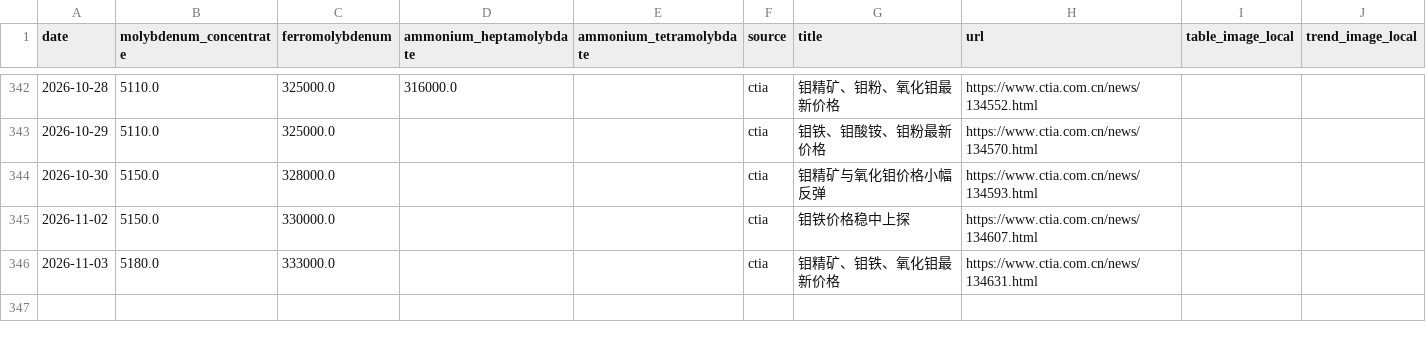
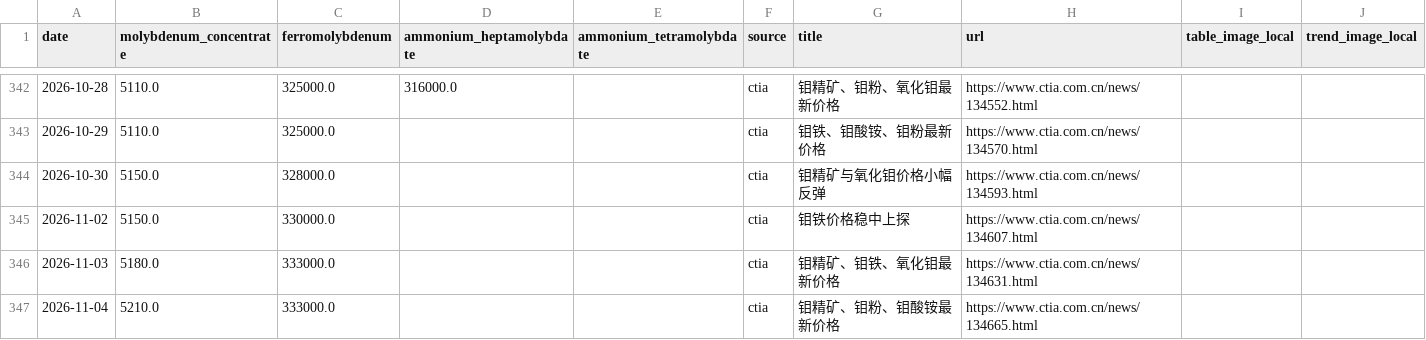
Before and after one commit to Henrywzh/alternative-data, a CSV file: data/raw/minerals_signal_data/molybdenum_chinatungsten.csv, drawn as a sheet; only a part is shown, gaps mark what is left out.

```diff
--- a/data/raw/minerals_signal_data/molybdenum_chinatungsten.csv
+++ b/data/raw/minerals_signal_data/molybdenum_chinatungsten.csv
@@ -346 +346,2 @@ date,molybdenum_concentrate,ferromolybdenum,ammonium_heptamolybdate,ammonium_tet
 2026-11-03,5180.0,333000.0,,,ctia,钼精矿、钼铁、氧化钼最新价格,https://www.ctia.com.cn/news/134631.html,,
+2026-11-04,5210.0,333000.0,,,ctia,钼精矿、钼粉、钼酸铵最新价格,https://www.ctia.com.cn/news/134665.html,,
```
Also changed, not shown: data/raw/minerals_signal_data/tungsten_chinatungsten.csv, 2 other files.
